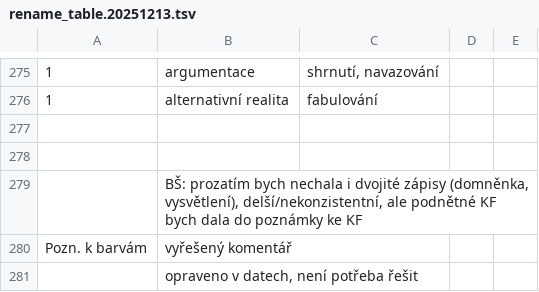
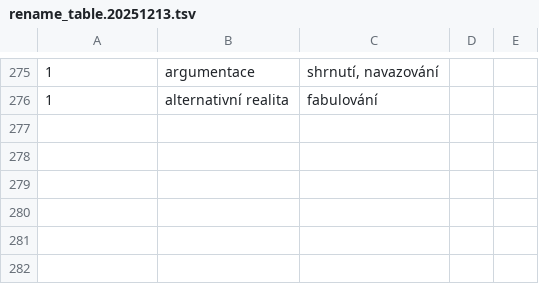
Before and after one commit to ufal/SEEM-CZ, a TSV file: teitok/rename_commfunsubtype/rename_table.20251213.tsv, drawn as a sheet; only a part is shown, gaps mark what is left out; the diff names each change by its address in the sheet, - before the commit and + after, or states it on an @@ line.

Commit message:
commfunsubtype rename file: trailing legend removed

```diff
--- a/teitok/rename_commfunsubtype/rename_table.20251213.tsv
+++ b/teitok/rename_commfunsubtype/rename_table.20251213.tsv
-row 277: (empty)
-row 278: (empty)
-row 279:  | BŠ: prozatím bych nechala i dvojité zápisy (domněnka, vysvětlení), delší/nekonzistentní, ale podnětné KF bych dala do poznámky ke KF
-row 280: Pozn. k barvám | vyřešený komentář
-row 281:  | opraveno v datech, není potřeba řešit
```
